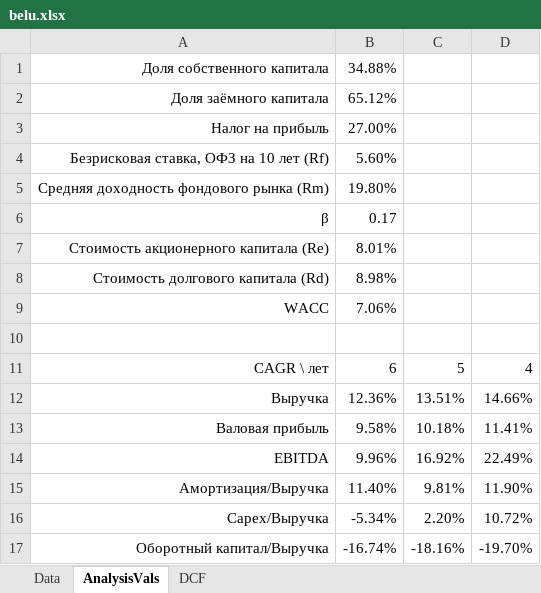
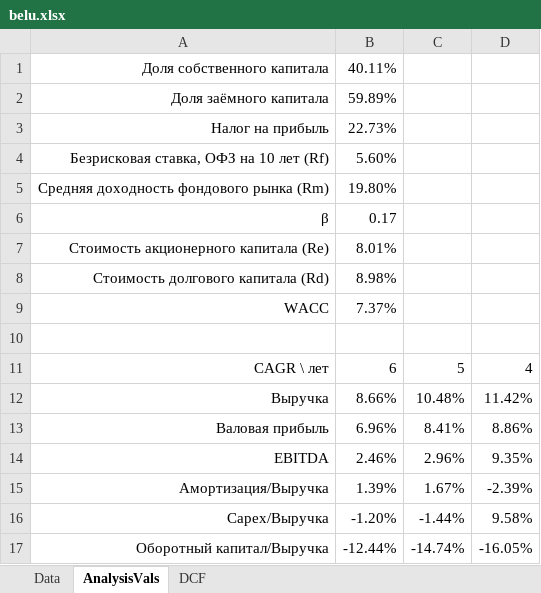
Before and after one commit to young-investors/CA, an Excel workbook: sources/BELU/tables/belu.xlsx, sheet AnalysisVals, drawn as a sheet; values as stored, in another font and other column widths than the file's, no borders; the diff names each change by its address in the sheet, - before the commit and + after, or states it on an @@ line.

```diff
--- a/sources/BELU/tables/belu.xlsx (sheet AnalysisVals)
+++ b/sources/BELU/tables/belu.xlsx (sheet AnalysisVals)
-B1: 34.88%
+B1: 40.11%
-B2: 65.12%
+B2: 59.89%
-B3: 27.00%
+B3: 22.73%
-B9: 7.06%
+B9: 7.37%
-B12: 12.36%
+B12: 8.66%
-C12: 13.51%
+C12: 10.48%
-D12: 14.66%
+D12: 11.42%
-B13: 9.58%
+B13: 6.96%
-C13: 10.18%
+C13: 8.41%
-D13: 11.41%
+D13: 8.86%
-B14: 9.96%
+B14: 2.46%
-C14: 16.92%
+C14: 2.96%
-D14: 22.49%
+D14: 9.35%
-B15: 11.40%
+B15: 1.39%
-C15: 9.81%
+C15: 1.67%
-D15: 11.90%
+D15: -2.39%
-B16: -5.34%
+B16: -1.20%
-C16: 2.20%
+C16: -1.44%
-D16: 10.72%
+D16: 9.58%
-B17: -16.74%
+B17: -12.44%
-C17: -18.16%
+C17: -14.74%
-D17: -19.70%
+D17: -16.05%
```
Also changed, not shown: sheet DCF, sheet Data, formulas that keep their value, 29 other files.
